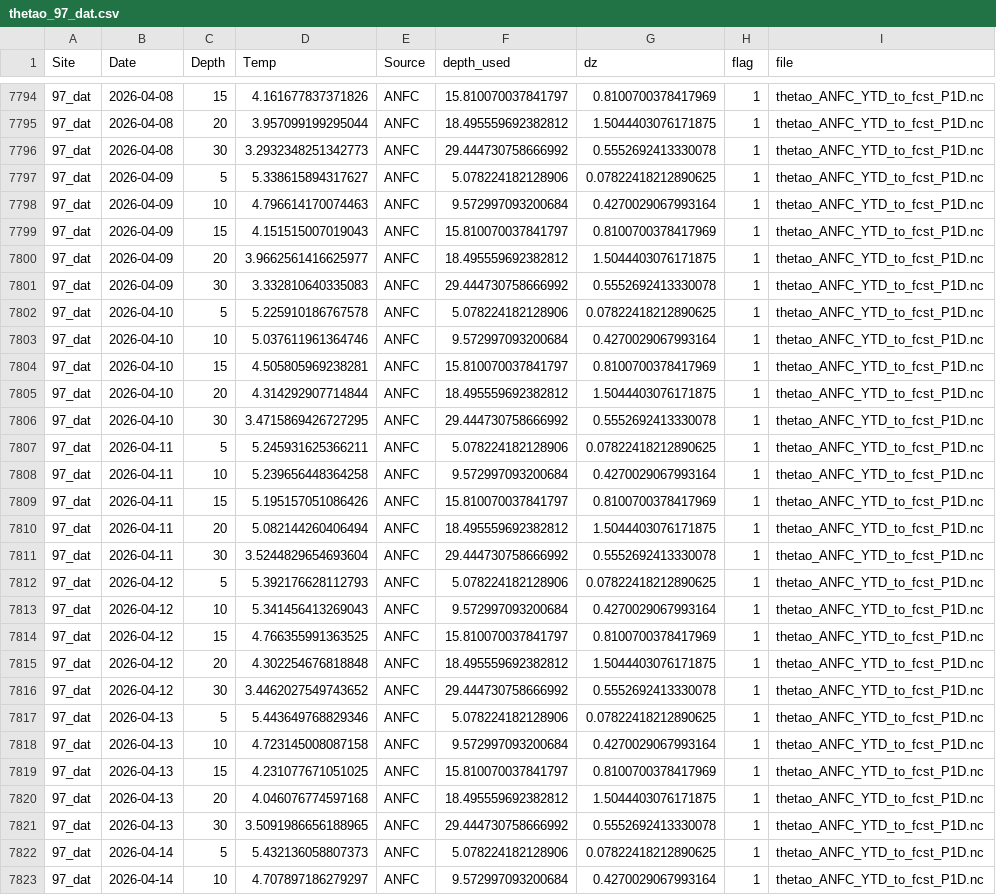
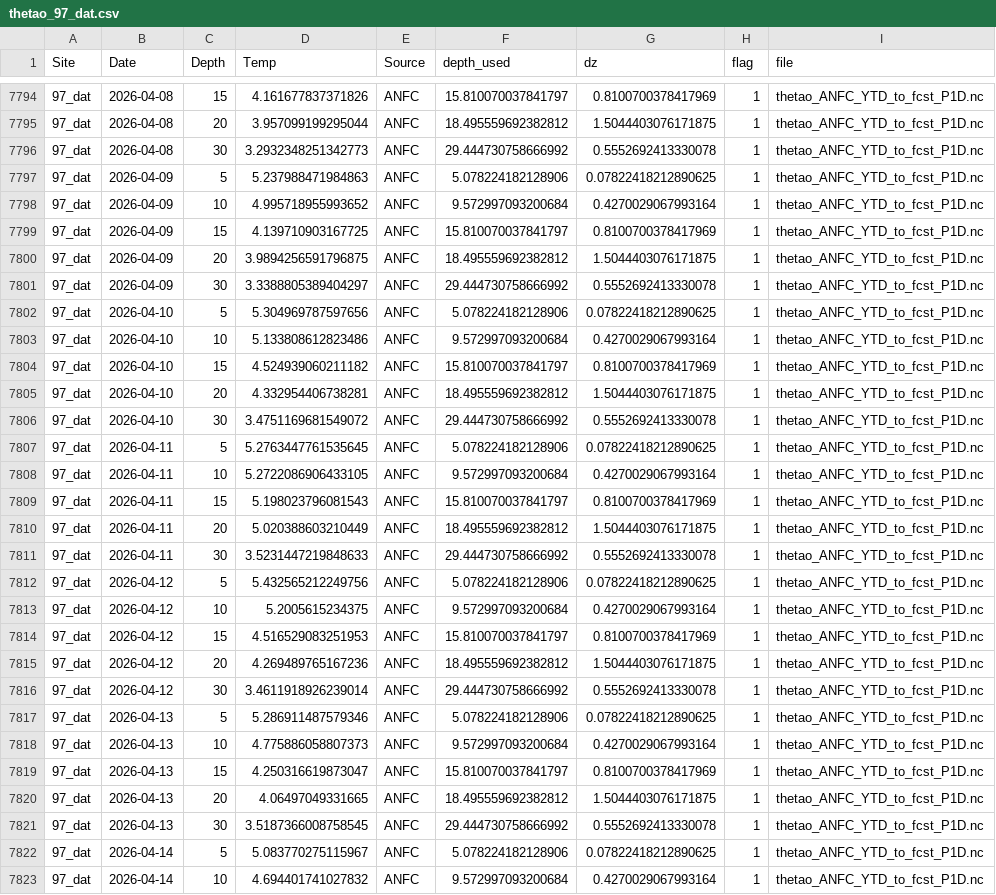
Before and after one commit to sharkbot952/temp_test5, a CSV file: data/cmem/thetao/thetao_97_dat.csv, drawn as a sheet; only a part is shown, gaps mark what is left out; the diff covers the shown part only; the diff names each change by its address in the sheet, - before the commit and + after, or states it on an @@ line.

```diff
--- a/data/cmem/thetao/thetao_97_dat.csv
+++ b/data/cmem/thetao/thetao_97_dat.csv
-D7797 (Temp): 5.338615894317627
+D7797 (Temp): 5.237988471984863
-D7798 (Temp): 4.796614170074463
+D7798 (Temp): 4.995718955993652
-D7799 (Temp): 4.151515007019043
+D7799 (Temp): 4.139710903167725
-D7800 (Temp): 3.9662561416625977
+D7800 (Temp): 3.9894256591796875
-D7801 (Temp): 3.332810640335083
+D7801 (Temp): 3.3388805389404297
-D7802 (Temp): 5.225910186767578
+D7802 (Temp): 5.304969787597656
-D7803 (Temp): 5.037611961364746
+D7803 (Temp): 5.133808612823486
-D7804 (Temp): 4.505805969238281
+D7804 (Temp): 4.524939060211182
-D7805 (Temp): 4.314292907714844
+D7805 (Temp): 4.332954406738281
-D7806 (Temp): 3.4715869426727295
+D7806 (Temp): 3.4751169681549072
-D7807 (Temp): 5.245931625366211
+D7807 (Temp): 5.2763447761535645
-D7808 (Temp): 5.239656448364258
+D7808 (Temp): 5.2722086906433105
-D7809 (Temp): 5.195157051086426
+D7809 (Temp): 5.198023796081543
-D7810 (Temp): 5.082144260406494
+D7810 (Temp): 5.020388603210449
-D7811 (Temp): 3.5244829654693604
+D7811 (Temp): 3.5231447219848633
-D7812 (Temp): 5.392176628112793
+D7812 (Temp): 5.432565212249756
-D7813 (Temp): 5.341456413269043
+D7813 (Temp): 5.2005615234375
-D7814 (Temp): 4.766355991363525
+D7814 (Temp): 4.516529083251953
-D7815 (Temp): 4.302254676818848
+D7815 (Temp): 4.269489765167236
-D7816 (Temp): 3.4462027549743652
+D7816 (Temp): 3.4611918926239014
-D7817 (Temp): 5.443649768829346
+D7817 (Temp): 5.286911487579346
-D7818 (Temp): 4.723145008087158
+D7818 (Temp): 4.775886058807373
-D7819 (Temp): 4.231077671051025
+D7819 (Temp): 4.250316619873047
-D7820 (Temp): 4.046076774597168
+D7820 (Temp): 4.06497049331665
-D7821 (Temp): 3.5091986656188965
+D7821 (Temp): 3.5187366008758545
-D7822 (Temp): 5.432136058807373
+D7822 (Temp): 5.083770275115967
-D7823 (Temp): 4.707897186279297
+D7823 (Temp): 4.694401741027832
```
Also changed, not shown: 15 added rows and 13 edited cells elsewhere in this file, 11 other files.
